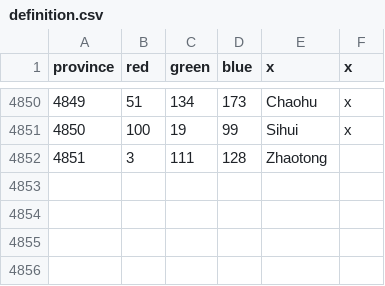
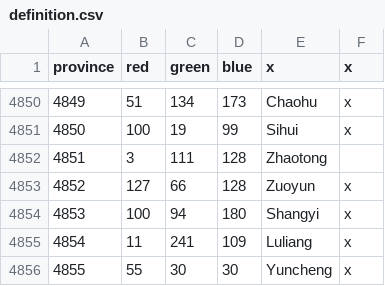
Before and after one commit to PDXMP/HashMP_CE, a CSV file: map/definition.csv, drawn as a sheet; only a part is shown, gaps mark what is left out; the diff names each change by its address in the sheet, - before the commit and + after, or states it on an @@ line.

Commit message:
4 provinces added

```diff
--- a/map/definition.csv
+++ b/map/definition.csv
+row 4853: 4852 | 127 | 66 | 128 | Zuoyun | x
+row 4854: 4853 | 100 | 94 | 180 | Shangyi | x
+row 4855: 4854 | 11 | 241 | 109 | Luliang | x
+row 4856: 4855 | 55 | 30 | 30 | Yuncheng | x
```
Also changed, not shown: 19 other files.
